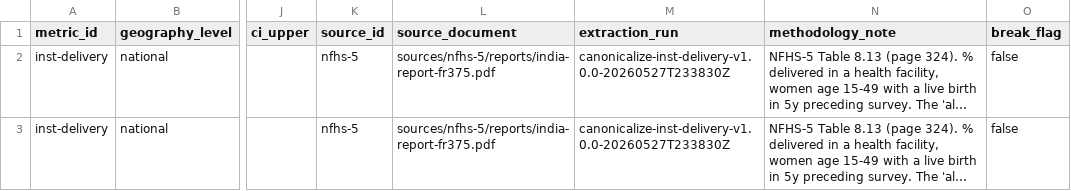
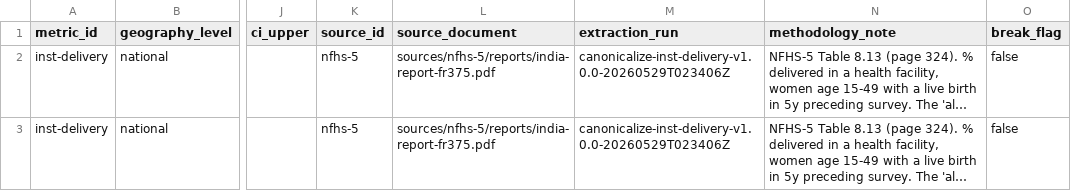
Before and after one commit to iqbash1/indian-muslims-dashboard, a CSV file: canonical/inst-delivery.csv, drawn as a sheet; only a part is shown, gaps mark what is left out; long unchanged cells end in …; the diff covers the shown part only; the diff names each change by its address in the sheet, - before the commit and + after, or states it on an @@ line.

```diff
--- a/canonical/inst-delivery.csv
+++ b/canonical/inst-delivery.csv
-M2:M3 (extraction_run): canonicalize-inst-delivery-v1.0.0-20260527T233830Z
+M2:M3 (extraction_run): canonicalize-inst-delivery-v1.0.0-20260529T023406Z
```
Also changed, not shown: 5 added rows and 1 edited cell elsewhere in this file, canonical/improved-sanitation.csv, canonical/women-anemia.csv, 23 other files.
